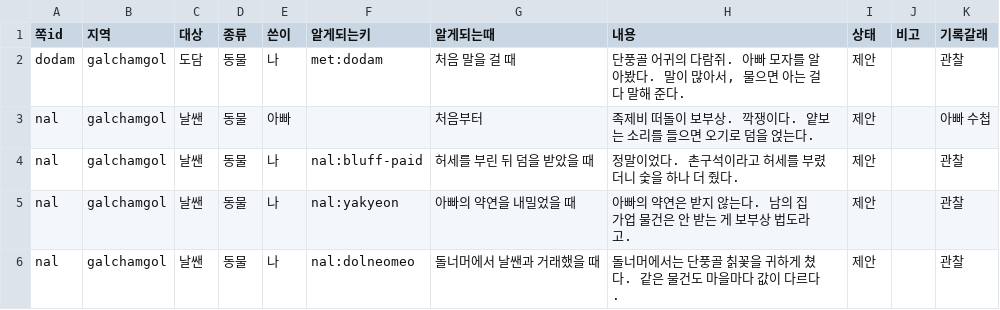
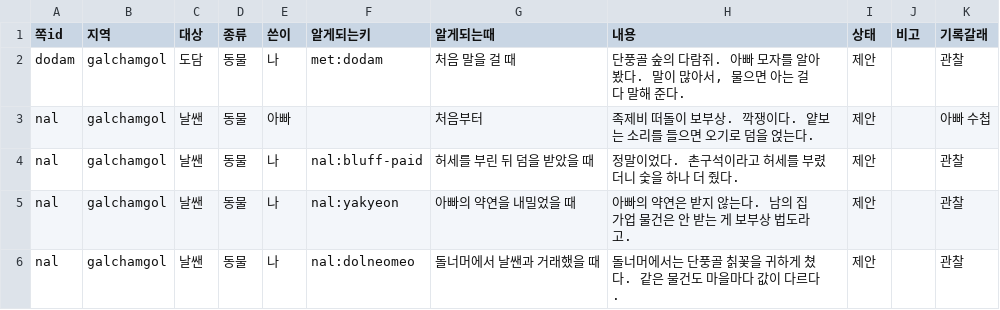
Before and after one commit to MATTTTJ/PACKOON, a CSV file: design/data/notebook.csv, drawn as a sheet; only a part is shown.

```diff
--- a/design/data/notebook.csv
+++ b/design/data/notebook.csv
@@ -1,3 +1,3 @@
 쪽id,지역,대상,종류,쓴이,알게되는키,알게되는때,내용,상태,비고,기록갈래
-dodam,galchamgol,도담,동물,나,met:dodam,처음 말을 걸 때,"단풍골 어귀의 다람쥐. 아빠 모자를 알아봤다. 말이 많아서, 물으면 아는 걸 다 말해 준다.",제안,,관찰
+dodam,galchamgol,도담,동물,나,met:dodam,처음 말을 걸 때,"단풍골 숲의 다람쥐. 아빠 모자를 알아봤다. 말이 많아서, 물으면 아는 걸 다 말해 준다.",제안,,관찰
 nal,galchamgol,날쌘,동물,아빠,,처음부터,족제비 떠돌이 보부상. 깍쟁이다. 얕보는 소리를 들으면 오기로 덤을 얹는다.,제안,,아빠 수첩
```
Also changed, not shown: design/data/items.csv, 7 other files.
